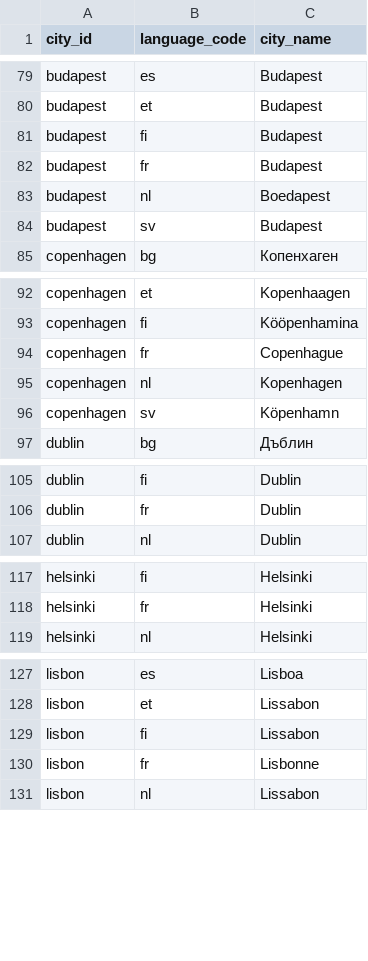
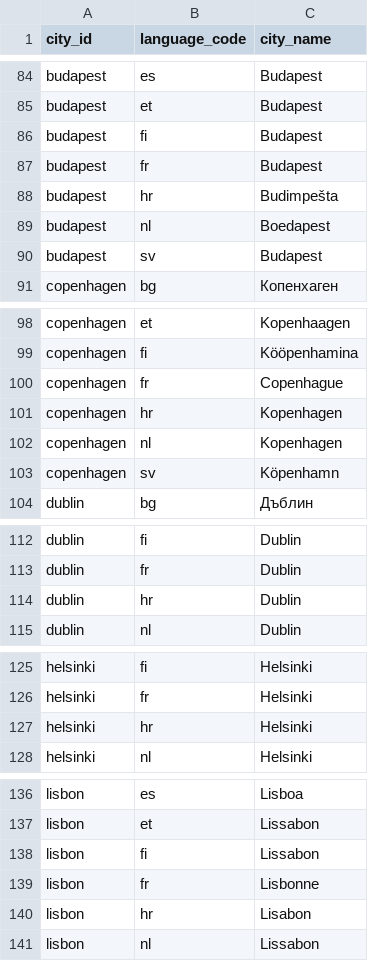
Before and after one commit to jerekapyaho/eumemberdata, a CSV file: city_name.csv, drawn as a sheet; only a part is shown, gaps mark what is left out; the diff covers the shown part only.

```diff
--- a/city_name.csv
+++ b/city_name.csv
@@ -82,2 +87,3 @@ budapest,fi,Budapest
 budapest,fr,Budapest
+budapest,hr,Budimpešta
 budapest,nl,Boedapest
@@ -94,2 +100,3 @@ copenhagen,fi,Kööpenhamina
 copenhagen,fr,Copenhague
+copenhagen,hr,Kopenhagen
 copenhagen,nl,Kopenhagen
@@ -106,2 +113,3 @@ dublin,fi,Dublin
 dublin,fr,Dublin
+dublin,hr,Dublin
 dublin,nl,Dublin
@@ -118,2 +126,3 @@ helsinki,fi,Helsinki
 helsinki,fr,Helsinki
+helsinki,hr,Helsinki
 helsinki,nl,Helsinki
@@ -130,2 +139,3 @@ lisbon,fi,Lissabon
 lisbon,fr,Lisbonne
+lisbon,hr,Lisabon
 lisbon,nl,Lissabon
```
Also changed, not shown: 21 added rows elsewhere in this file.
